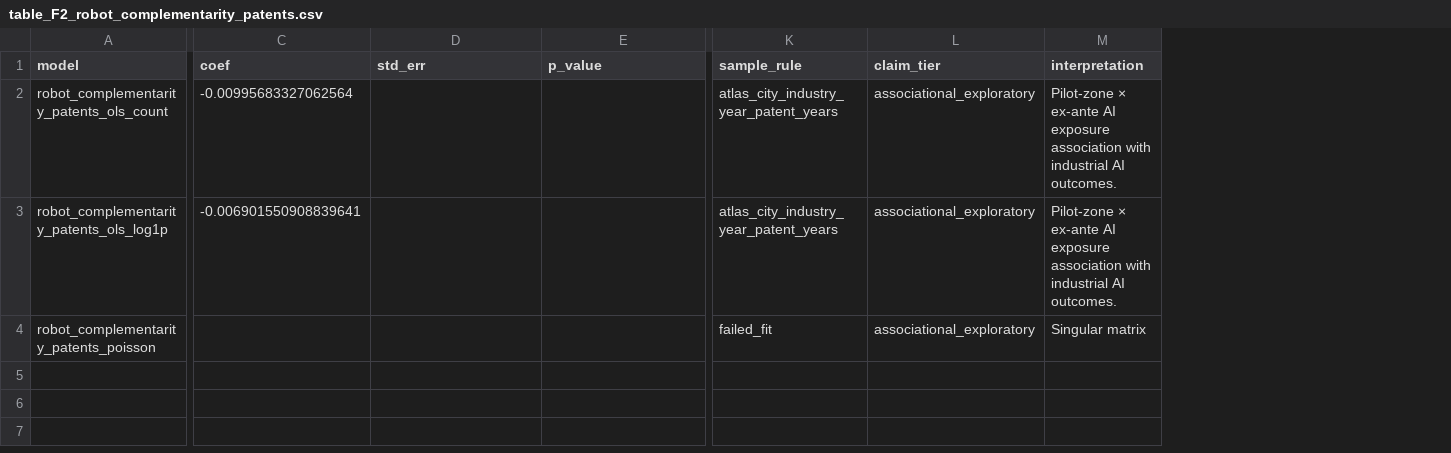
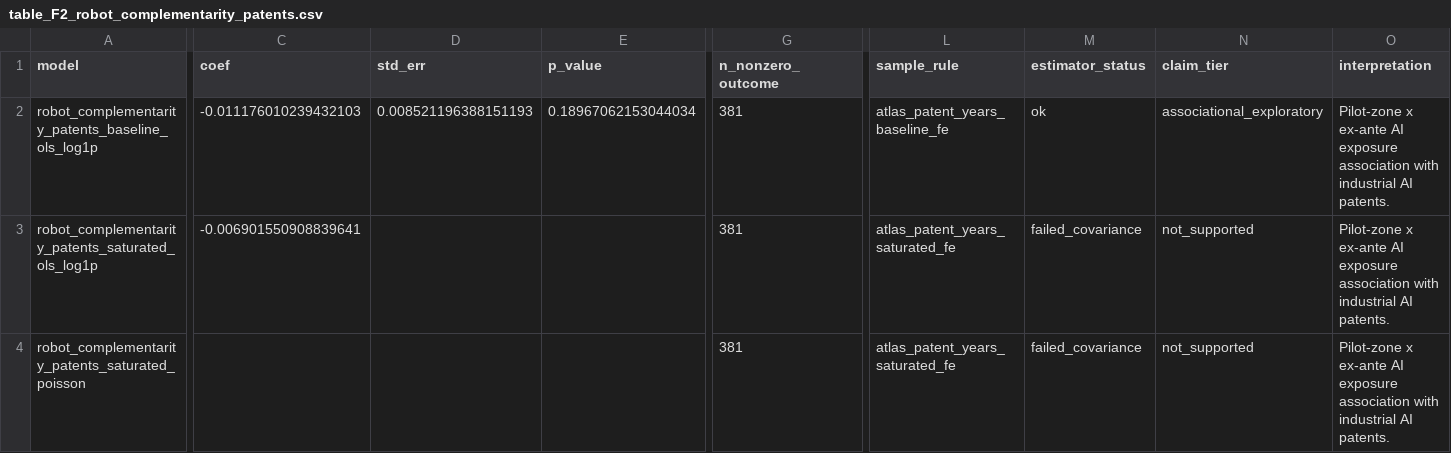
Before and after one commit to fraware/ai_diffusion_state, a CSV file: outputs/tables/table_F2_robot_complementarity_patents.csv, drawn as a sheet; only a part is shown, gaps mark what is left out; addresses are those after the commit; the diff covers the shown part only; the diff names each change by its address in the sheet, - before the commit and + after, or states it on an @@ line.

```diff
--- a/outputs/tables/table_F2_robot_complementarity_patents.csv
+++ b/outputs/tables/table_F2_robot_complementarity_patents.csv
+column G (n_nonzero_outcome), rows 2-4: all 381
+column M (estimator_status), rows 2-4: ok | failed_covariance | failed_covariance
-A2 (model): robot_complementarity_patents_ols_count
+A2 (model): robot_complementarity_patents_baseline_ols_log1p
-C2 (coef): -0.00995683327062564
+C2 (coef): -0.011176010239432103
-D2 (std_err): (empty)
+D2 (std_err): 0.008521196388151193
-E2 (p_value): (empty)
+E2 (p_value): 0.18967062153044034
-L2 (sample_rule): atlas_city_industry_year_patent_years
+L2 (sample_rule): atlas_patent_years_baseline_fe
-O2:O3 (interpretation): Pilot-zone × ex-ante AI exposure association with industrial AI outcomes.
+O2:O3 (interpretation): Pilot-zone x ex-ante AI exposure association with industrial AI patents.
-A3 (model): robot_complementarity_patents_ols_log1p
+A3 (model): robot_complementarity_patents_saturated_ols_log1p
-L3 (sample_rule): atlas_city_industry_year_patent_years
+L3 (sample_rule): atlas_patent_years_saturated_fe
-N3:N4 (claim_tier): associational_exploratory
+N3:N4 (claim_tier): not_supported
-A4 (model): robot_complementarity_patents_poisson
+A4 (model): robot_complementarity_patents_saturated_poisson
-L4 (sample_rule): failed_fit
+L4 (sample_rule): atlas_patent_years_saturated_fe
-O4 (interpretation): Singular matrix
+O4 (interpretation): Pilot-zone x ex-ante AI exposure association with industrial AI patents.
```
Also changed, not shown: 2 edited cells elsewhere in this file, data/processed/industry_ai_exposure_ex_ante_v2.csv, outputs/tables/table_C1_industry_exposure_scores.csv, 35 other files.
